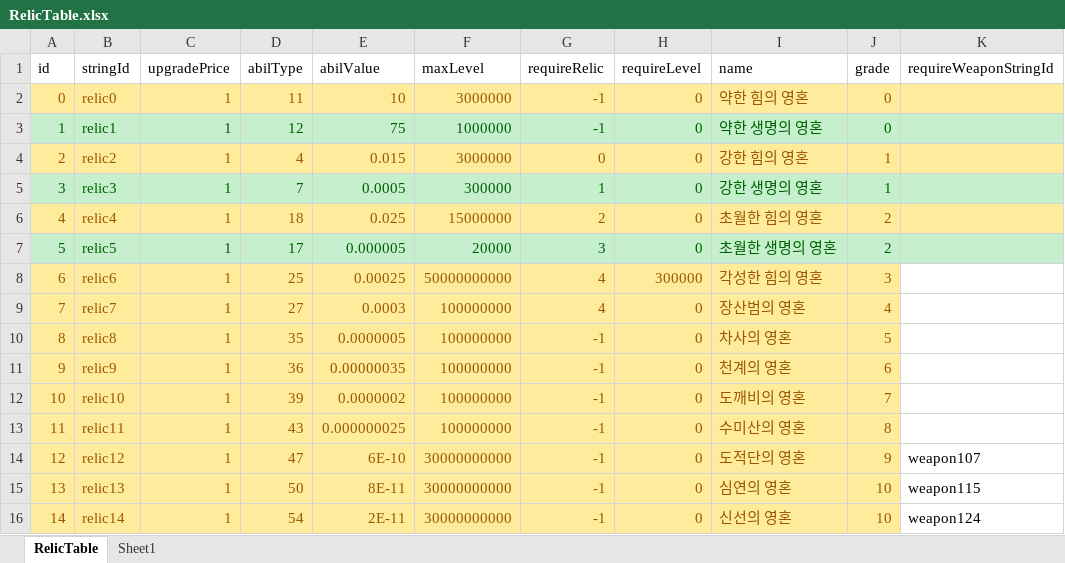
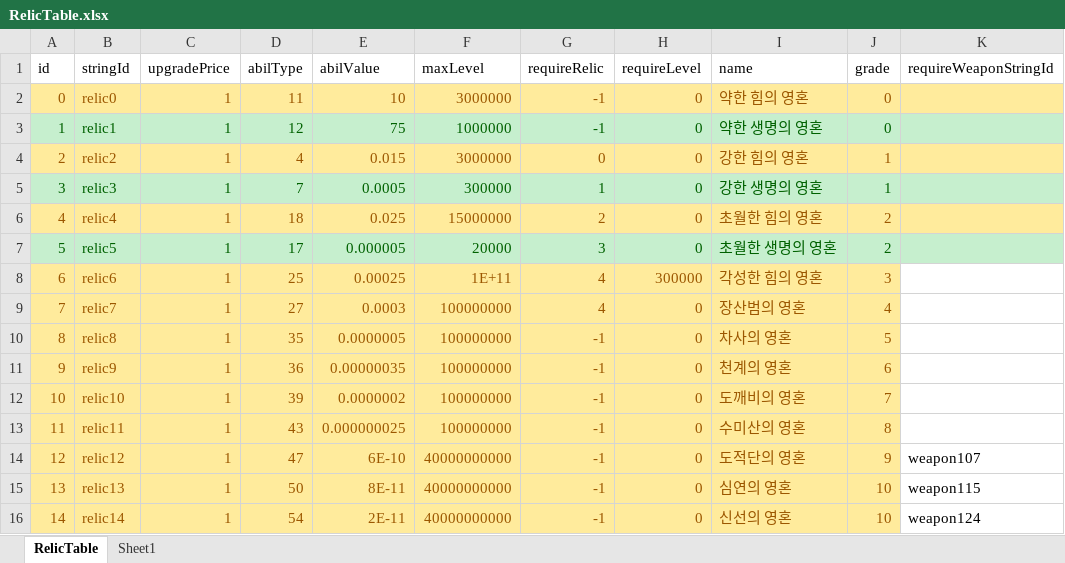
Before and after one commit to wer3799/Yosaki, an Excel workbook: Assets/06.Table/RelicTable.xlsx, sheet RelicTable, drawn as a sheet; only a part is shown; values as stored, in another font and other column widths than the file's, no borders; the diff names each change by its address in the sheet, - before the commit and + after, or states it on an @@ line.

```diff
--- a/Assets/06.Table/RelicTable.xlsx (sheet RelicTable)
+++ b/Assets/06.Table/RelicTable.xlsx (sheet RelicTable)
-F8 (maxLevel): 50000000000
+F8 (maxLevel): 1E+11
-F14:F16 (maxLevel): 30000000000
+F14:F16 (maxLevel): 40000000000
```
Also changed, not shown: 1 other file.
